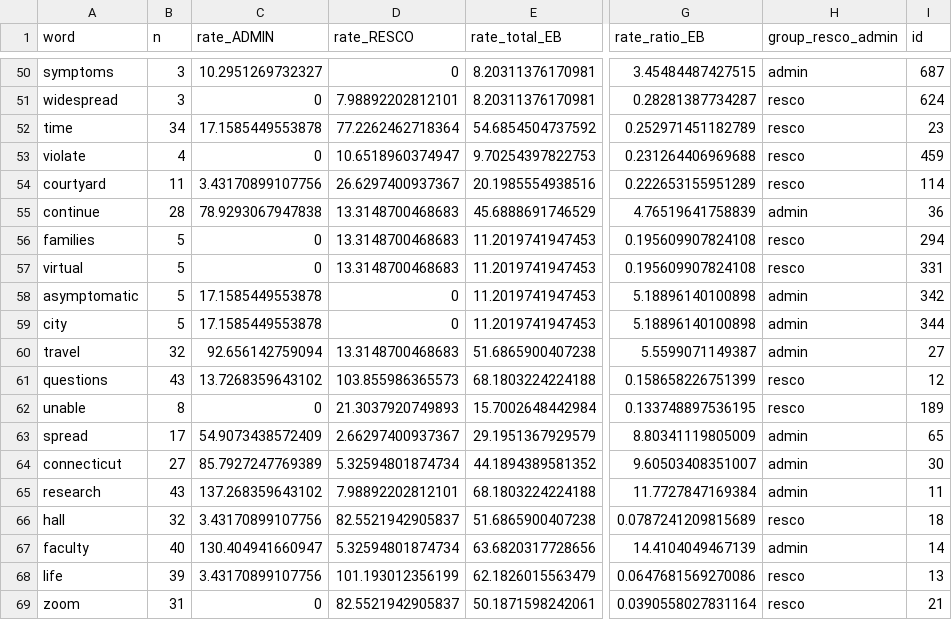
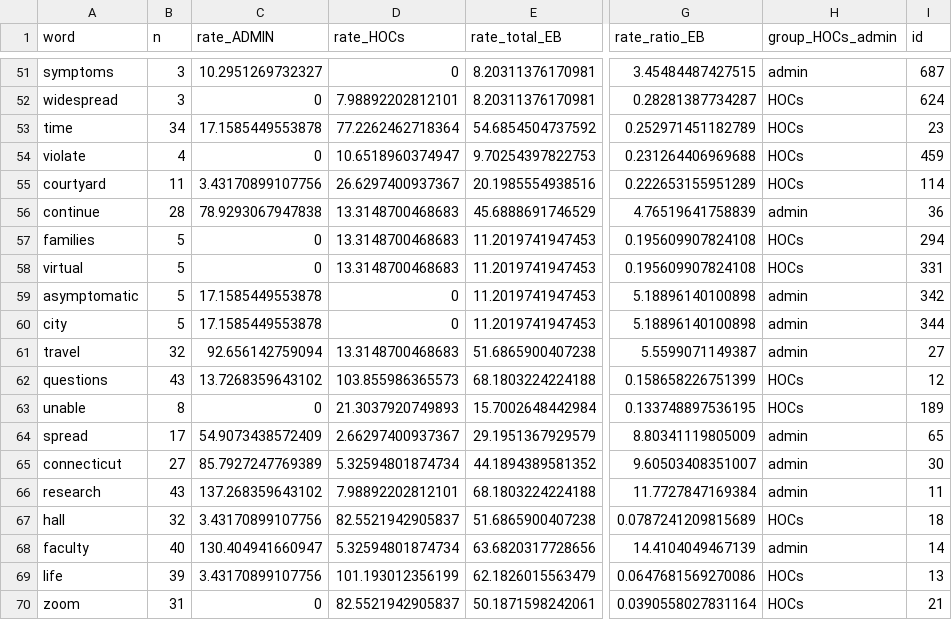
Before and after one commit to yaledailynews/ydn-data, a CSV file: projects_2021/COVID_Emails/data/word_list_odds_top100.csv, drawn as a sheet; only a part is shown, gaps mark what is left out; addresses are those after the commit; the diff covers the shown part only; the diff names each change by its address in the sheet, - before the commit and + after, or states it on an @@ line.

```diff
--- a/projects_2021/COVID_Emails/data/word_list_odds_top100.csv
+++ b/projects_2021/COVID_Emails/data/word_list_odds_top100.csv
-D1: rate_RESCO
+D1: rate_HOCs
-H1: group_resco_admin
+H1: group_HOCs_admin
-H52:H55 (group_HOCs_admin): resco
+H52:H55 (group_HOCs_admin): HOCs
-H57:H58 (group_HOCs_admin): resco
+H57:H58 (group_HOCs_admin): HOCs
-H62:H63 (group_HOCs_admin): resco
+H62:H63 (group_HOCs_admin): HOCs
-H67 (group_HOCs_admin): resco
+H67 (group_HOCs_admin): HOCs
-H69:H70 (group_HOCs_admin): resco
+H69:H70 (group_HOCs_admin): HOCs
```
Also changed, not shown: 1 added row and 26 edited cells elsewhere in this file, 1 other file.
